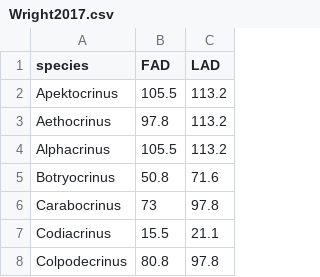
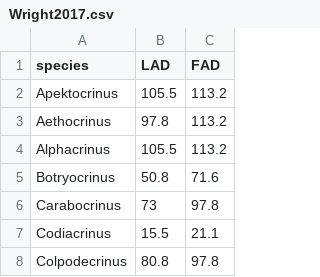
Before and after one commit to nhcooper123/time-slice, a CSV file: data/FADLAD/Wright2017.csv, drawn as a sheet; only a part is shown.

Commit message:
Switch idiotic mistake with FAD LAD reversal

```diff
--- a/data/FADLAD/Wright2017.csv
+++ b/data/FADLAD/Wright2017.csv
@@ -1,2 +1,2 @@
-species,FAD,LAD
+species,LAD,FAD
 Apektocrinus,105.5,113.2
```
